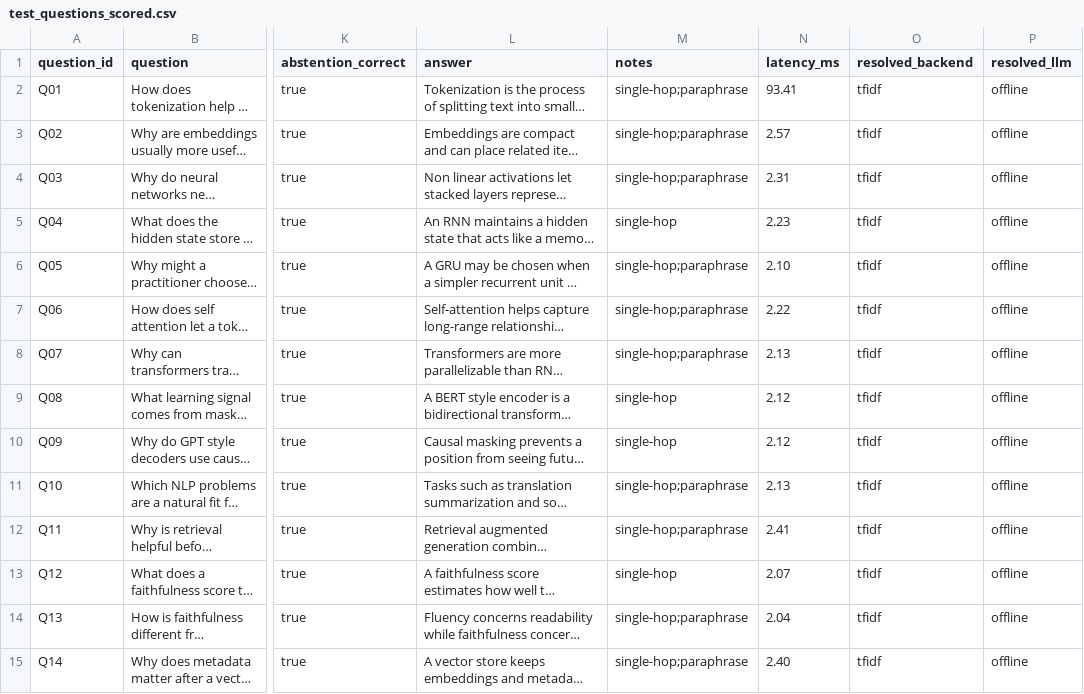
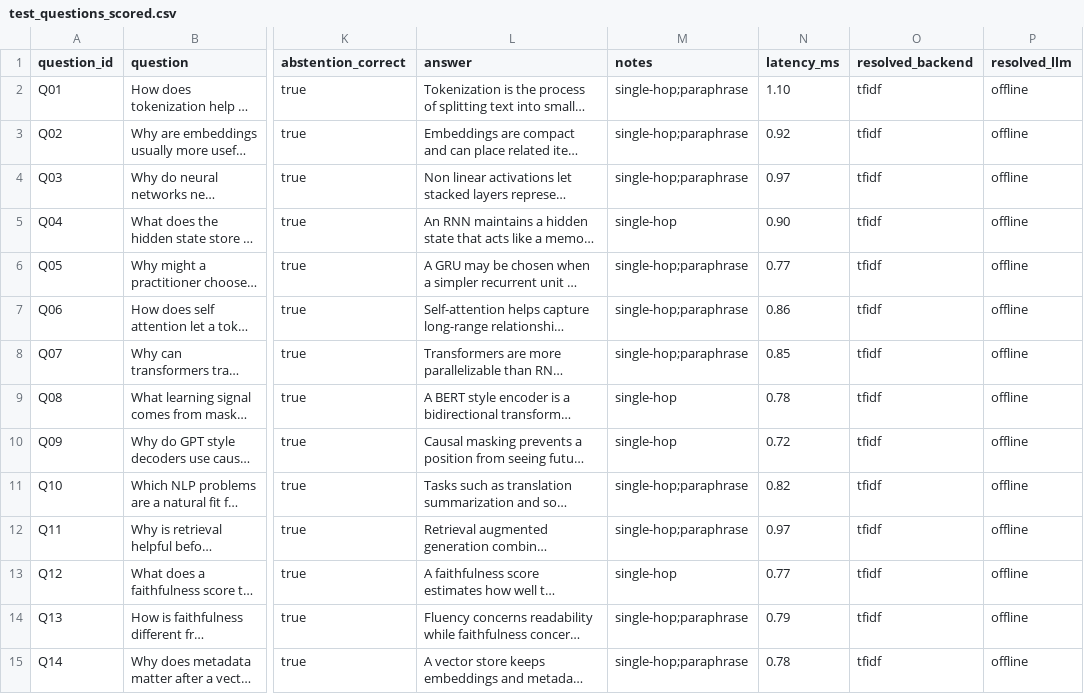
Before and after one commit to Nick-Maitland/NLP-Final-Project, a CSV file: results/test_questions_scored.csv, drawn as a sheet; only a part is shown, gaps mark what is left out; long unchanged cells end in …; the diff covers the shown part only; the diff names each change by its address in the sheet, - before the commit and + after, or states it on an @@ line.

```diff
--- a/results/test_questions_scored.csv
+++ b/results/test_questions_scored.csv
-N2 (latency_ms): 93.41
+N2 (latency_ms): 1.10
-N3 (latency_ms): 2.57
+N3 (latency_ms): 0.92
-N4 (latency_ms): 2.31
+N4 (latency_ms): 0.97
-N5 (latency_ms): 2.23
+N5 (latency_ms): 0.90
-N6 (latency_ms): 2.10
+N6 (latency_ms): 0.77
-N7 (latency_ms): 2.22
+N7 (latency_ms): 0.86
-N8 (latency_ms): 2.13
+N8 (latency_ms): 0.85
-N9 (latency_ms): 2.12
+N9 (latency_ms): 0.78
-N10 (latency_ms): 2.12
+N10 (latency_ms): 0.72
-N11 (latency_ms): 2.13
+N11 (latency_ms): 0.82
-N12 (latency_ms): 2.41
+N12 (latency_ms): 0.97
-N13 (latency_ms): 2.07
+N13 (latency_ms): 0.77
-N14 (latency_ms): 2.04
+N14 (latency_ms): 0.79
-N15 (latency_ms): 2.40
+N15 (latency_ms): 0.78
```
Also changed, not shown: 16 edited cells elsewhere in this file, 10 other files.
